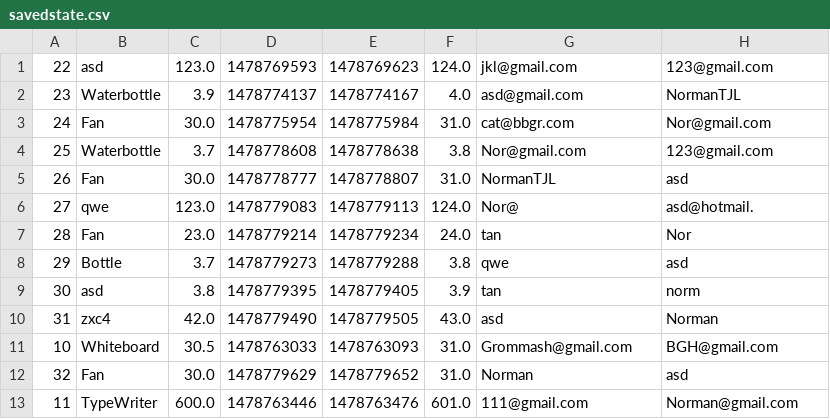
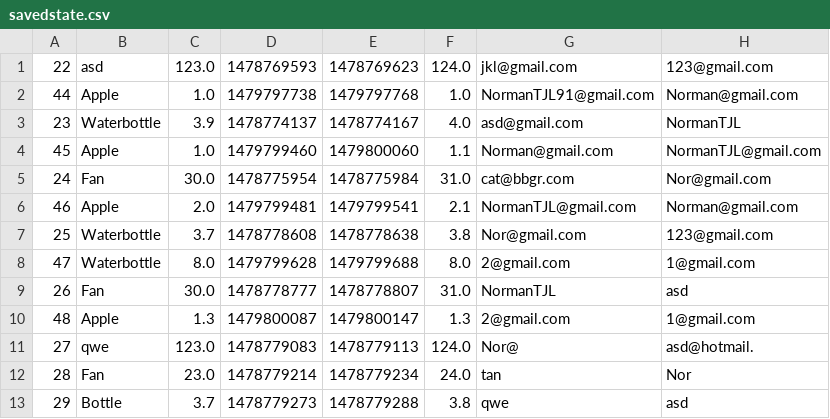
Before and after one commit to NormanTJL/DASA, a CSV file: src/savedstate.csv, drawn as a sheet; only a part is shown; the shorter side is filled out with more unchanged rows; the diff names each change by its address in the sheet, - before the commit and + after, or states it on an @@ line.

```diff
--- a/src/savedstate.csv
+++ b/src/savedstate.csv
+row 2: 44 | Apple | 1.0 | 1479797738 | 1479797768 | 1.0 | NormanTJL91@gmail.com | Norman@gmail.com
+row 4: 45 | Apple | 1.0 | 1479799460 | 1479800060 | 1.1 | Norman@gmail.com | NormanTJL@gmail.com
+row 6: 46 | Apple | 2.0 | 1479799481 | 1479799541 | 2.1 | NormanTJL@gmail.com | Norman@gmail.com
+row 8: 47 | Waterbottle | 8.0 | 1479799628 | 1479799688 | 8.0 | 2@gmail.com | 1@gmail.com
+row 10: 48 | Apple | 1.3 | 1479800087 | 1479800147 | 1.3 | 2@gmail.com | 1@gmail.com
```
Also changed, not shown: 10 other files.
